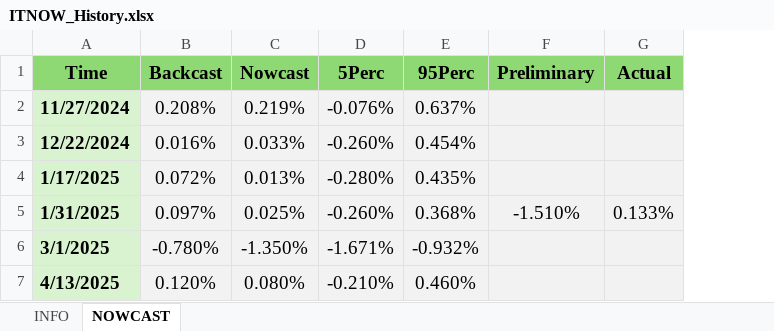
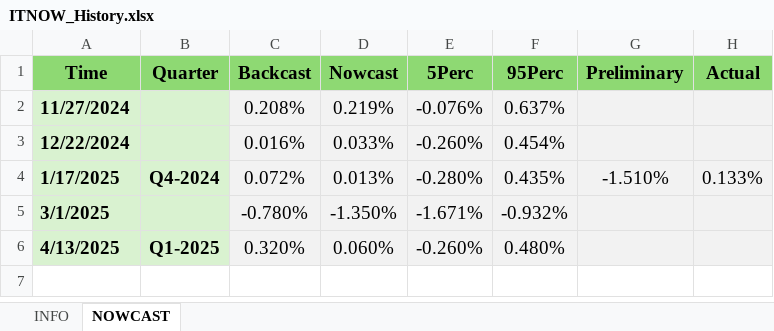
Before and after one commit to andreaviselli/andreaviselli.github.io, an Excel workbook: static/ITNOW/ITNOW_History.xlsx, sheet NOWCAST, drawn as a sheet; values as stored, in another font and other column widths than the file's, no borders; removed rows and columns are numbered as before the commit, all else as after; the diff names each change by its address in the sheet, - before the commit and + after, or states it on an @@ line.

Commit message:
Updated ITNOW March 2025

```diff
--- a/static/ITNOW/ITNOW_History.xlsx (sheet NOWCAST)
+++ b/static/ITNOW/ITNOW_History.xlsx (sheet NOWCAST)
+column B (Quarter), rows 4-6: Q4-2024 |  | Q1-2025
-G4 (Preliminary): (empty)
+G4 (Preliminary): -1.510%
-H4 (Actual): (empty)
+H4 (Actual): 0.133%
-row 5: 1/31/2025 | 0.097% | 0.025% | -0.260% | 0.368% | -1.510% | 0.133%
-C6 (Backcast): 0.120%
+C6 (Backcast): 0.320%
-D6 (Nowcast): 0.080%
+D6 (Nowcast): 0.060%
-E6 (5Perc): -0.210%
+E6 (5Perc): -0.260%
-F6 (95Perc): 0.460%
+F6 (95Perc): 0.480%
```
Also changed, not shown: sheet INFO, 4 other files.
